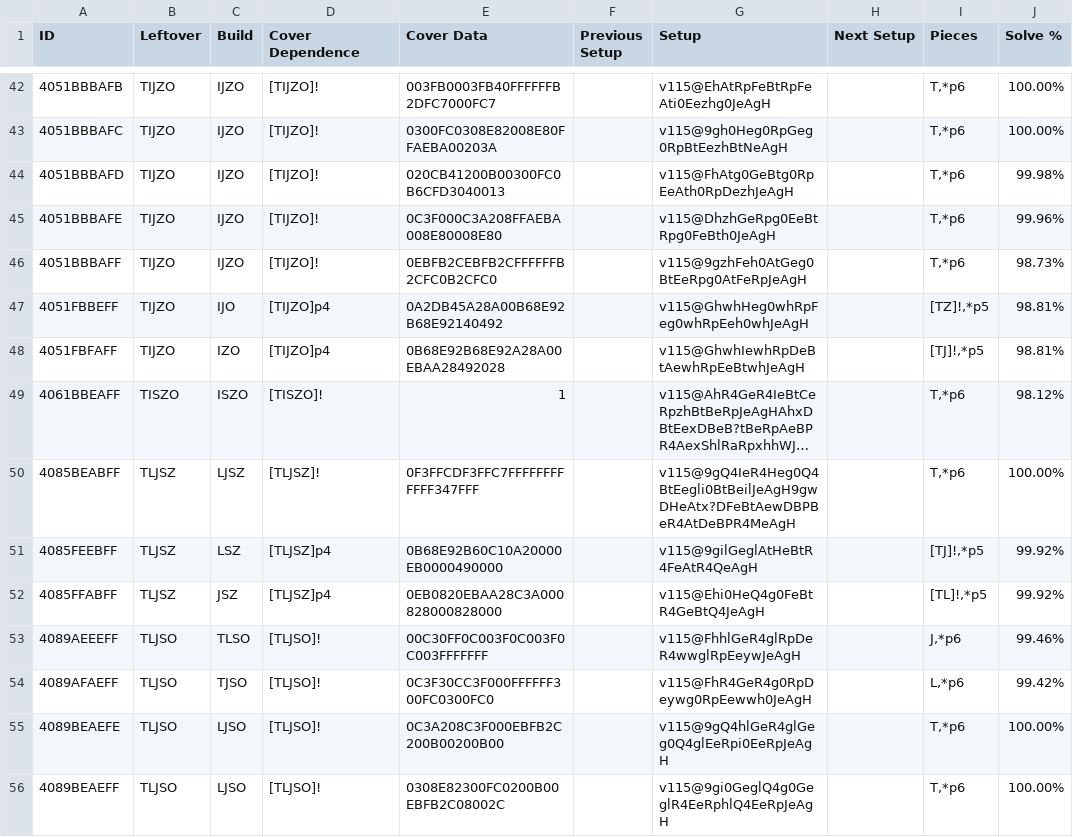
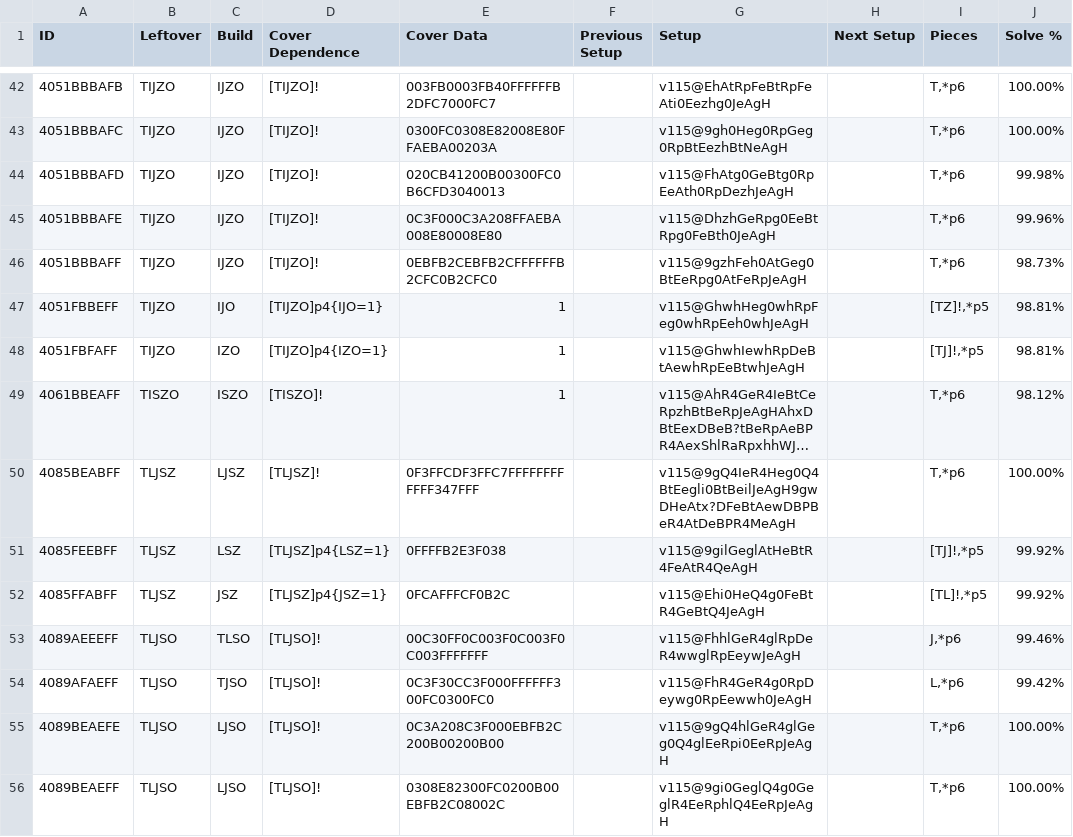
Before and after one commit to Marfung37/PC-Database, a TSV file: tsv/4thPC.tsv, drawn as a sheet; only a part is shown, gaps mark what is left out; long unchanged cells end in …; the diff covers the shown part only; the diff names each change by its address in the sheet, - before the commit and + after, or states it on an @@ line.

Commit message:
Fix issues with cover dependence in data for optimizations

```diff
--- a/tsv/4thPC.tsv
+++ b/tsv/4thPC.tsv
-D47 (Cover Dependence): [TIJZO]p4
+D47 (Cover Dependence): [TIJZO]p4{IJO=1}
-E47 (Cover Data): 0A2DB45A28A00B68E92B68E92140492
+E47 (Cover Data): 1
-D48 (Cover Dependence): [TIJZO]p4
+D48 (Cover Dependence): [TIJZO]p4{IZO=1}
-E48 (Cover Data): 0B68E92B68E92A28A00EBAA28492028
+E48 (Cover Data): 1
-D51 (Cover Dependence): [TLJSZ]p4
+D51 (Cover Dependence): [TLJSZ]p4{LSZ=1}
-E51 (Cover Data): 0B68E92B60C10A20000EB0000490000
+E51 (Cover Data): 0FFFFB2E3F038
-D52 (Cover Dependence): [TLJSZ]p4
+D52 (Cover Dependence): [TLJSZ]p4{JSZ=1}
-E52 (Cover Data): 0EB0820EBAA28C3A000828000828000
+E52 (Cover Data): 0FCAFFFCF0B2C
```
Also changed, not shown: 36 edited cells elsewhere in this file, tsv/8thPC.tsv, 3 other files.
